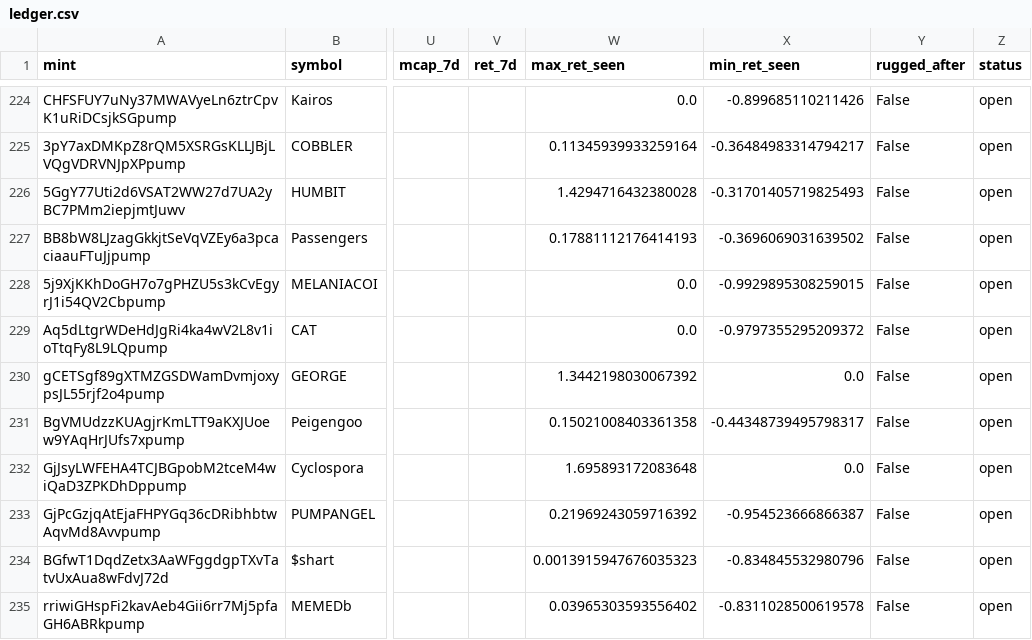
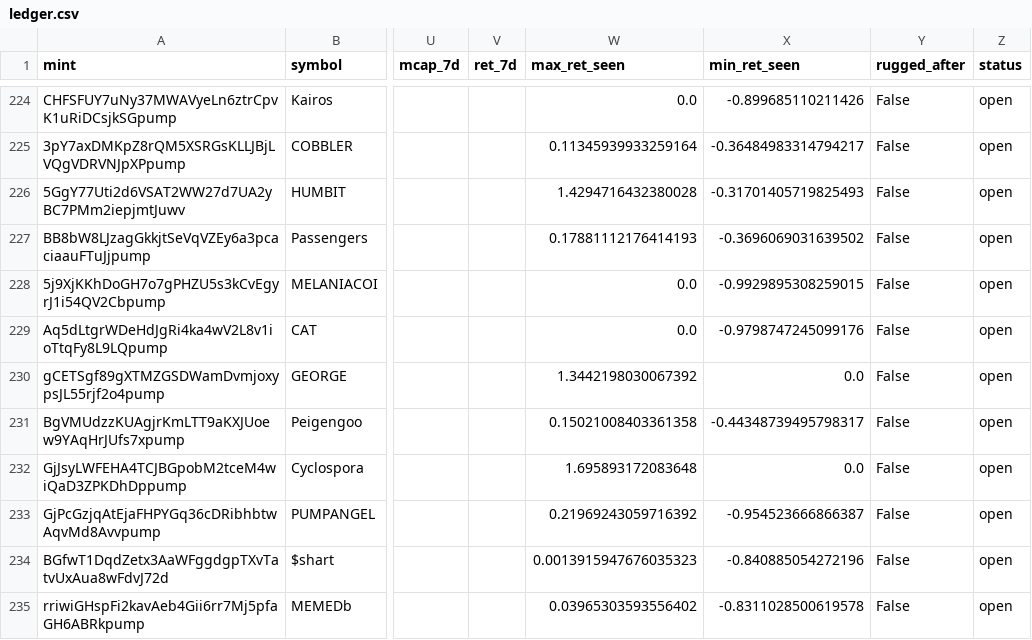
Before and after one commit to yousefjan2007-crypto/solana_screener, a CSV file: data/ledger.csv, drawn as a sheet; only a part is shown, gaps mark what is left out; the diff covers the shown part only; the diff names each change by its address in the sheet, - before the commit and + after, or states it on an @@ line.

```diff
--- a/data/ledger.csv
+++ b/data/ledger.csv
-X229 (min_ret_seen): -0.9797355295209372
+X229 (min_ret_seen): -0.9798747245099176
-X234 (min_ret_seen): -0.834845532980796
+X234 (min_ret_seen): -0.840885054272196
```
Also changed, not shown: 1 added row and 23 edited cells elsewhere in this file, 2 other files.
